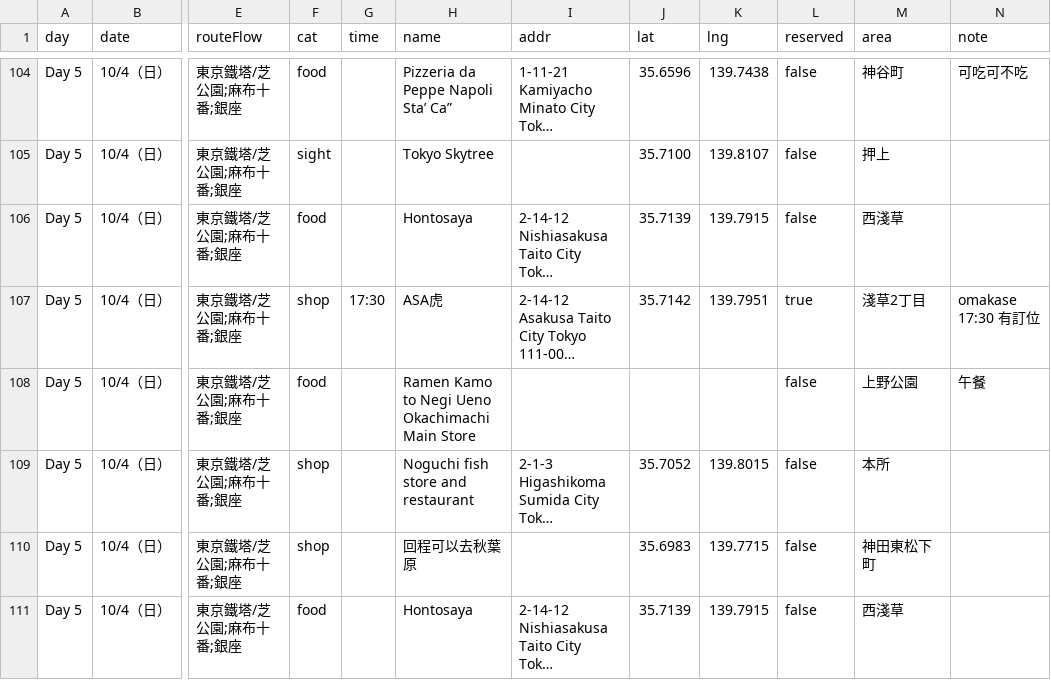
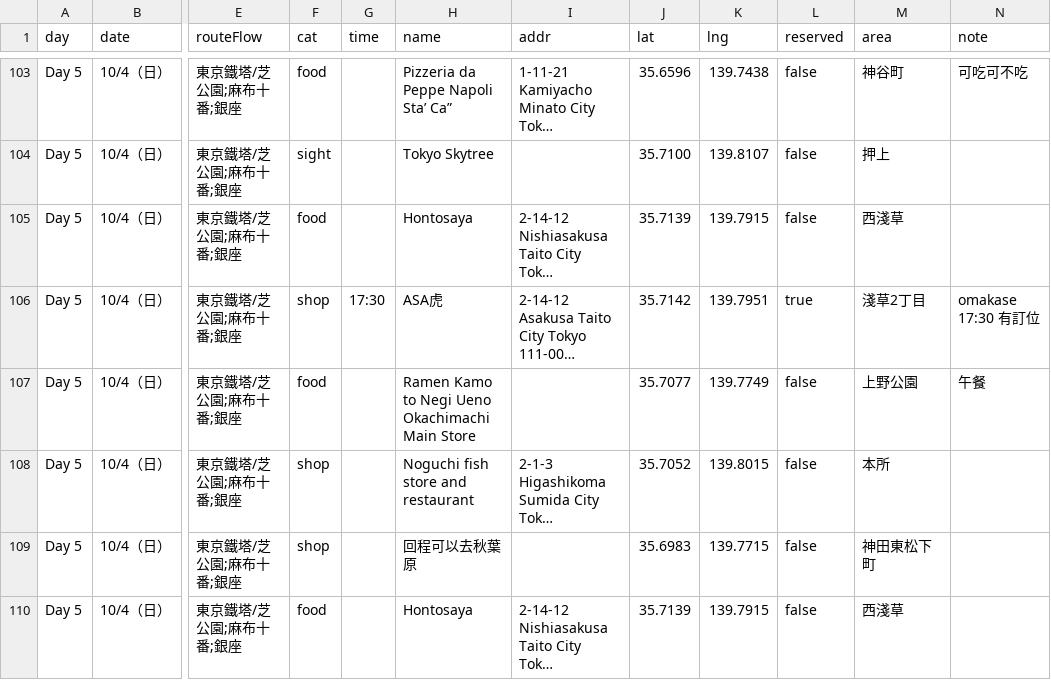
Before and after one commit to QQRyan/Tokyo, a CSV file: locations.csv, drawn as a sheet; only a part is shown, gaps mark what is left out; long unchanged cells end in …; addresses are those after the commit; the diff covers the shown part only; the diff names each change by its address in the sheet, - before the commit and + after, or states it on an @@ line.

```diff
--- a/locations.csv
+++ b/locations.csv
-J107 (lat): (empty)
+J107 (lat): 35.7077
-K107 (lng): (empty)
+K107 (lng): 139.7749
```
Also changed, not shown: 1 removed row and 5 edited cells elsewhere in this file, 1 other file.
